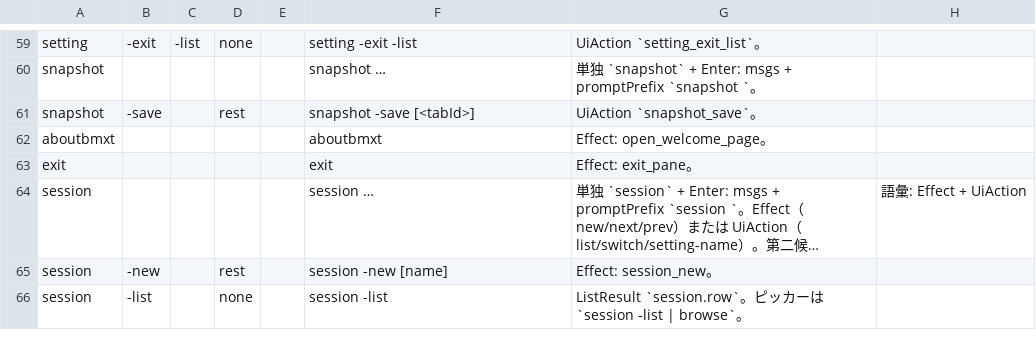
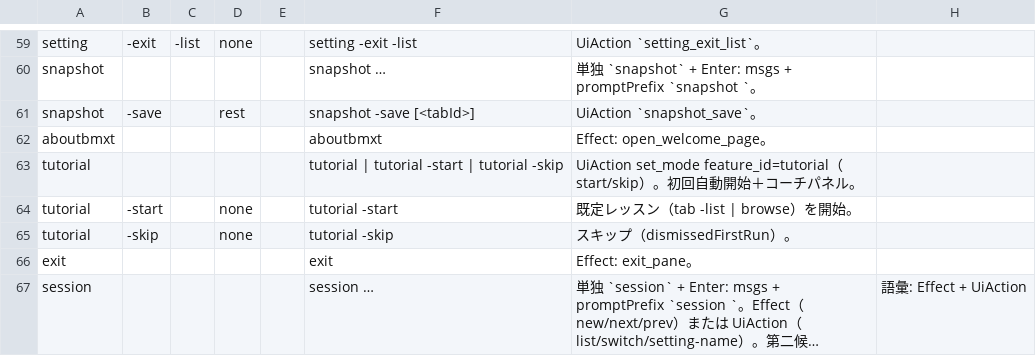
Before and after one commit to UNRsports/bmxt, a CSV file: _context/map_command.csv, drawn as a sheet; only a part is shown, gaps mark what is left out; the shorter side is filled out with more unchanged rows; long unchanged cells end in …; the diff names each change by its address in the sheet, - before the commit and + after, or states it on an @@ line.

```diff
--- a/_context/map_command.csv
+++ b/_context/map_command.csv
+row 63: tutorial |  |  |  |  | tutorial | tutorial -start | tutorial -skip | UiAction set_mode feature_id=tutorial（start/skip）。初回自動開始＋コーチパネル。
+row 64: tutorial | -start |  | none |  | tutorial -start | 既定レッスン（tab -list | browse）を開始。
+row 65: tutorial | -skip |  | none |  | tutorial -skip | スキップ（dismissedFirstRun）。
```
Also changed, not shown: 37 other files.
